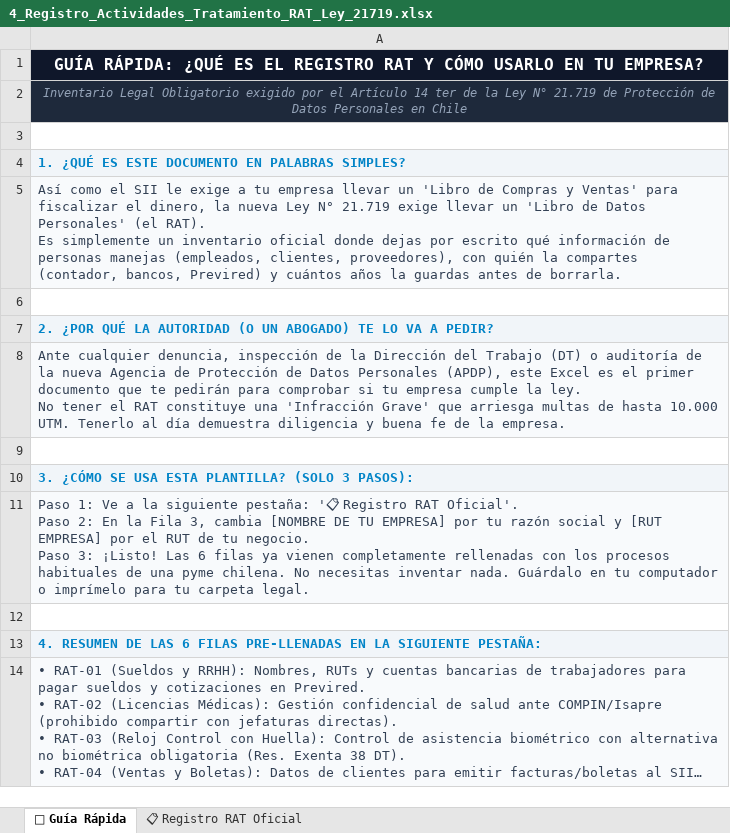
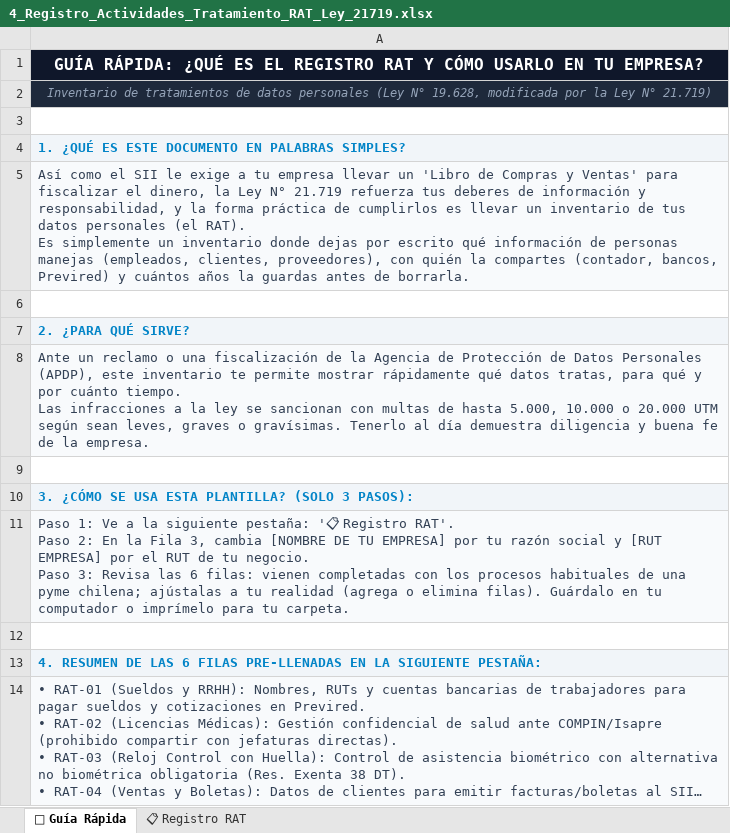
Before and after one commit to Huspar/calculolaboral, an Excel workbook: api/assets/kit_datos_files/4_Registro_Actividades_Tratamiento_RAT_Ley_21719.xlsx, sheet 📌 Guía Rápida, drawn as a sheet; long unchanged cells end in …; values as stored, in another font and other column widths than the file's, no borders; ↵ is a line break in a cell; the diff names each change by its address in the sheet, - before the commit and + after, or states it on an @@ line.

```diff
--- a/api/assets/kit_datos_files/4_Registro_Actividades_Tratamiento_RAT_Ley_21719.xlsx (sheet 📌 Guía Rápida)
+++ b/api/assets/kit_datos_files/4_Registro_Actividades_Tratamiento_RAT_Ley_21719.xlsx (sheet 📌 Guía Rápida)
-sheet tab: 📋 Registro RAT Oficial
+sheet tab: 📋 Registro RAT
-A2: Inventario Legal Obligatorio exigido por el Artículo 14 ter de la Ley N° 21.719 de Protección de Datos Personales en Chile
+A2: Inventario de tratamientos de datos personales (Ley N° 19.628, modificada por la Ley N° 21.719)
-A5: …dinero, la nueva Ley N° 21.719 exige llevar un 'Libro de Datos Personales' (el RAT). ↵ Es simplemente un inventario oficial donde dejas…
+A5: …dinero, la Ley N° 21.719 refuerza tus deberes de información y responsabilidad, y la forma práctica de cumplirlos es llevar un inventario de tus datos personales (el RAT). ↵ Es simplemente un inventario donde dejas…
-A7: 2. ¿POR QUÉ LA AUTORIDAD (O UN ABOGADO) TE LO VA A PEDIR?
+A7: 2. ¿PARA QUÉ SIRVE?
-A8: Ante cualquier denuncia, inspección de la Dirección del Trabajo (DT) o auditoría de la nueva Agencia de Protección de Datos Personales (APDP), este Excel es el primer documento que te pedirán para comprobar si tu empresa cumple la ley. ↵ No tener el RAT constituye una 'Infracción Grave' que arriesga multas de hasta 10.000 UTM. Tenerlo al…
+A8: Ante un reclamo o una fiscalización de la Agencia de Protección de Datos Personales (APDP), este inventario te permite mostrar rápidamente qué datos tratas, para qué y por cuánto tiempo. ↵ Las infracciones a la ley se sancionan con multas de hasta 5.000, 10.000 o 20.000 UTM según sean leves, graves o gravísimas. Tenerlo al…
-A11: …'📋 Registro RAT Oficial'. ↵ Paso 2: En la Fila 3, cambia [NOMBRE DE TU EMPRESA] por tu razón social y [RUT EMPRESA] por el RUT de tu negocio. ↵ Paso 3: ¡Listo! Las 6 filas ya vienen completamente rellenadas con los procesos habituales de una pyme chilena. No necesitas inventar nada. Guárdalo en tu computador o imprímelo para tu carpeta legal.
+A11: …'📋 Registro RAT'. ↵ Paso 2: En la Fila 3, cambia [NOMBRE DE TU EMPRESA] por tu razón social y [RUT EMPRESA] por el RUT de tu negocio. ↵ Paso 3: Revisa las 6 filas: vienen completadas con los procesos habituales de una pyme chilena; ajústalas a tu realidad (agrega o elimina filas). Guárdalo en tu computador o imprímelo para tu carpeta.
```
Also changed, not shown: sheet 📋 Registro RAT, 21 other files.
